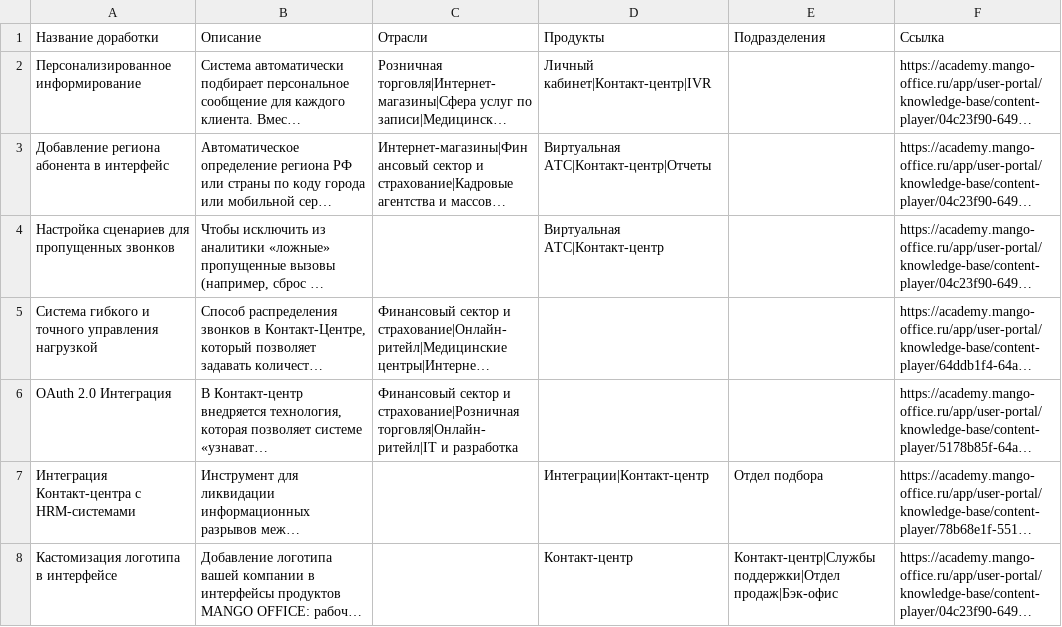
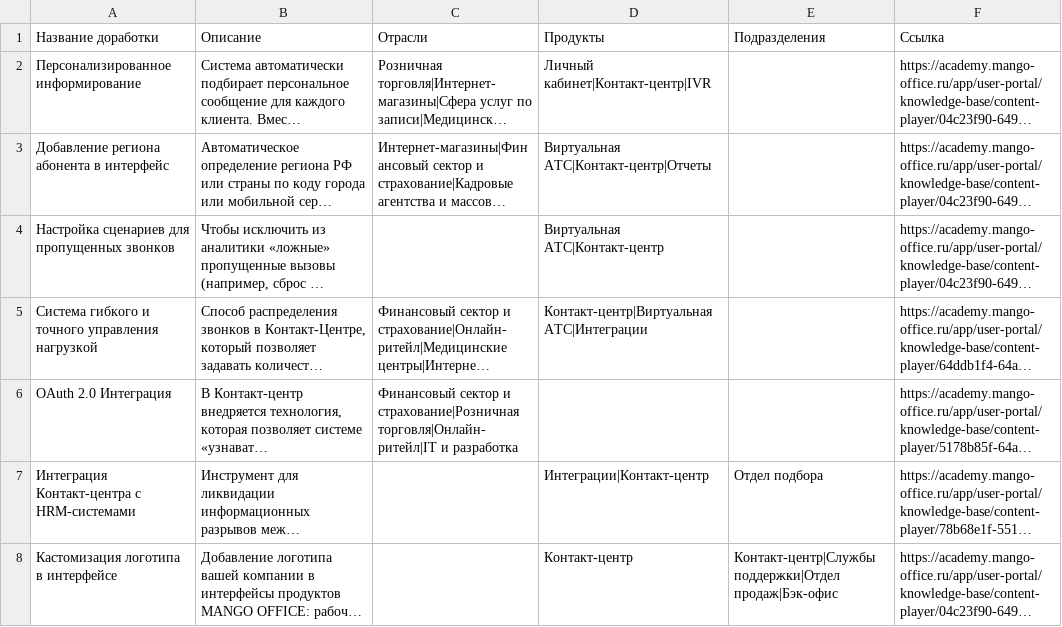
Before and after one commit to alexanderglotov994-debug/marketplace, a CSV file: data/cases.csv, drawn as a sheet; only a part is shown; long unchanged cells end in …; the diff names each change by its address in the sheet, - before the commit and + after, or states it on an @@ line.

Commit message:
Update cases.csv via Admin Panel

```diff
--- a/data/cases.csv
+++ b/data/cases.csv
-D5 (Продукты): (empty)
+D5 (Продукты): Контакт-центр|Виртуальная АТС|Интеграции
```
